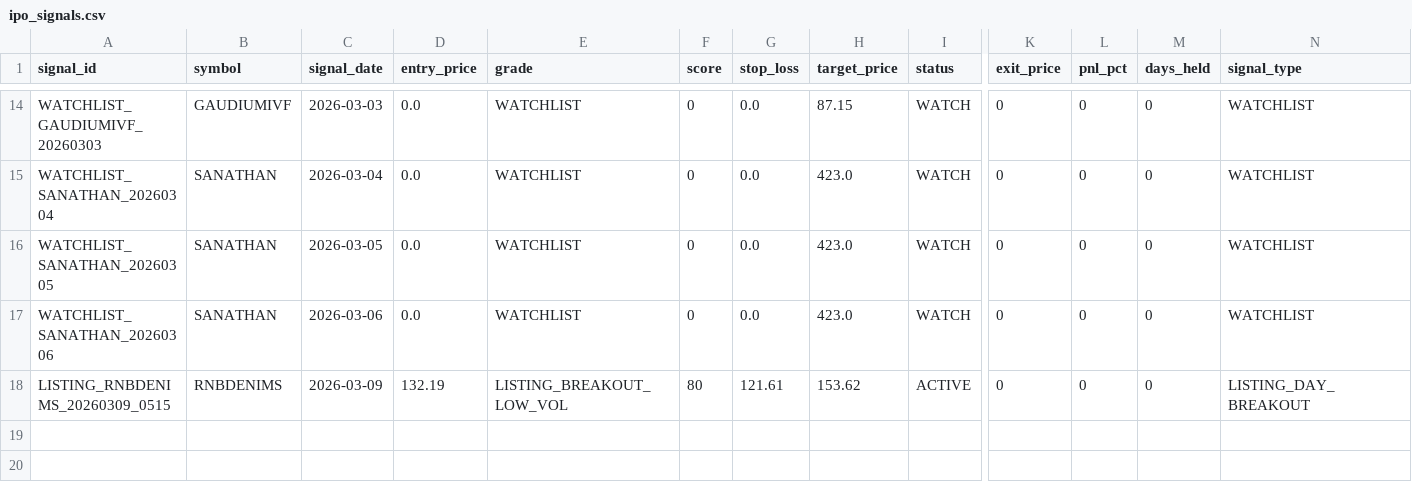
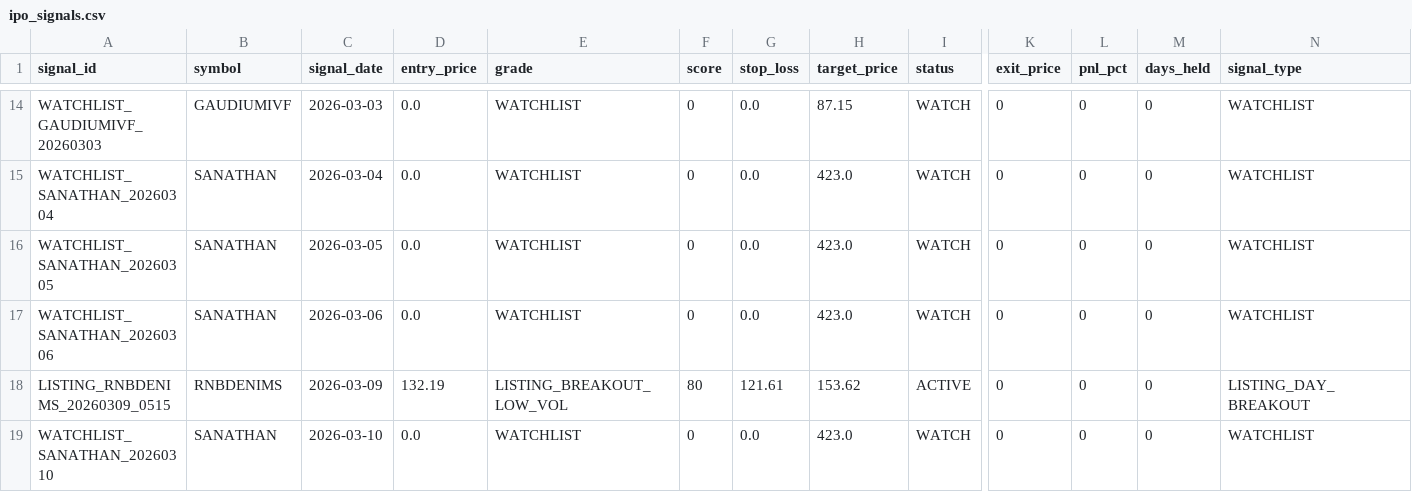
Before and after one commit to Deep-Adhia/IPO-Base-Scanner, a CSV file: ipo_signals.csv, drawn as a sheet; only a part is shown, gaps mark what is left out; rows hold the shown columns only; the diff names each change by its address in the sheet, - before the commit and + after, or states it on an @@ line.

```diff
--- a/ipo_signals.csv
+++ b/ipo_signals.csv
+row 19: WATCHLIST_SANATHAN_20260310 | SANATHAN | 2026-03-10 | 0.0 | WATCHLIST | 0 | 0.0 | 423.0 | WATCH | 0 | 0 | 0 | WATCHLIST
```
